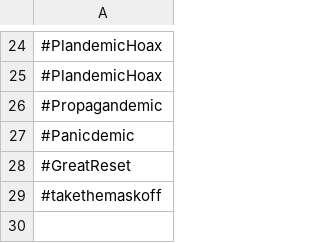
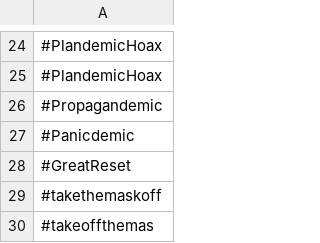
Before and after one commit to BushidoUK/COVID-19-related-SOCMINT, a CSV file: Hashtags.csv, drawn as a sheet; only a part is shown, gaps mark what is left out; the diff names each change by its address in the sheet, - before the commit and + after, or states it on an @@ line.

Commit message:
Update Hashtags.csv

```diff
--- a/Hashtags.csv
+++ b/Hashtags.csv
+row 30: #takeoffthemas
```
